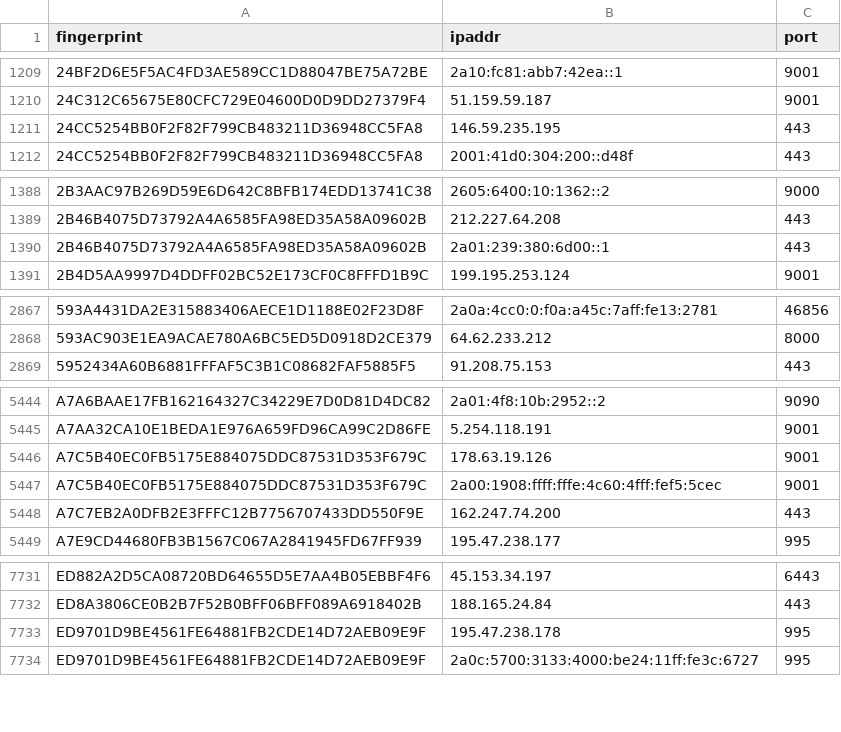
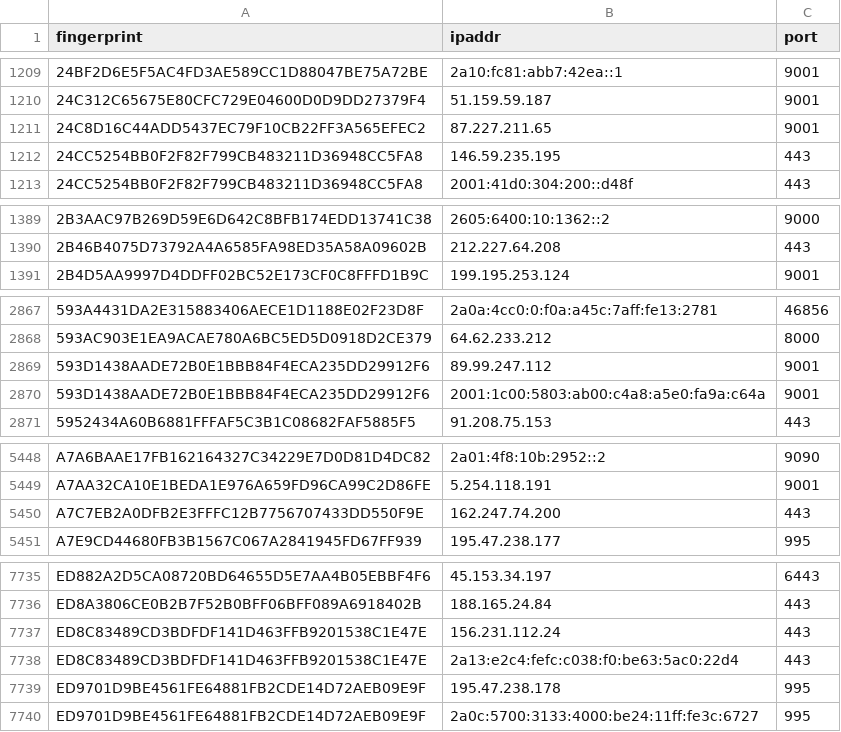
Before and after one commit to 0xPratikPatil/peel-the-net, a CSV file: dataset/guard_nodes.csv, drawn as a sheet; only a part is shown, gaps mark what is left out; removed rows and columns are numbered as before the commit, all else as after; the diff covers the shown part only; the diff names each change by its address in the sheet, - before the commit and + after, or states it on an @@ line.

Commit message:
chore(dataset): update tor nodes [CI]

```diff
--- a/dataset/guard_nodes.csv
+++ b/dataset/guard_nodes.csv
+row 1211: 24C8D16C44ADD5437EC79F10CB22FF3A565EFEC2 | 87.227.211.65 | 9001
-row 1390: 2B46B4075D73792A4A6585FA98ED35A58A09602B | 2a01:239:380:6d00::1 | 443
+row 2869: 593D1438AADE72B0E1BBB84F4ECA235DD29912F6 | 89.99.247.112 | 9001
+row 2870: 593D1438AADE72B0E1BBB84F4ECA235DD29912F6 | 2001:1c00:5803:ab00:c4a8:a5e0:fa9a:c64a | 9001
-row 5446: A7C5B40EC0FB5175E884075DDC87531D353F679C | 178.63.19.126 | 9001
-row 5447: A7C5B40EC0FB5175E884075DDC87531D353F679C | 2a00:1908:ffff:fffe:4c60:4fff:fef5:5cec | 9001
+row 7737: ED8C83489CD3BDFDF141D463FFB9201538C1E47E | 156.231.112.24 | 443
+row 7738: ED8C83489CD3BDFDF141D463FFB9201538C1E47E | 2a13:e2c4:fefc:c038:f0:be63:5ac0:22d4 | 443
```
Also changed, not shown: 5 added rows elsewhere in this file, dataset/all_nodes.csv, dataset/exit_nodes.csv, 3 other files.
